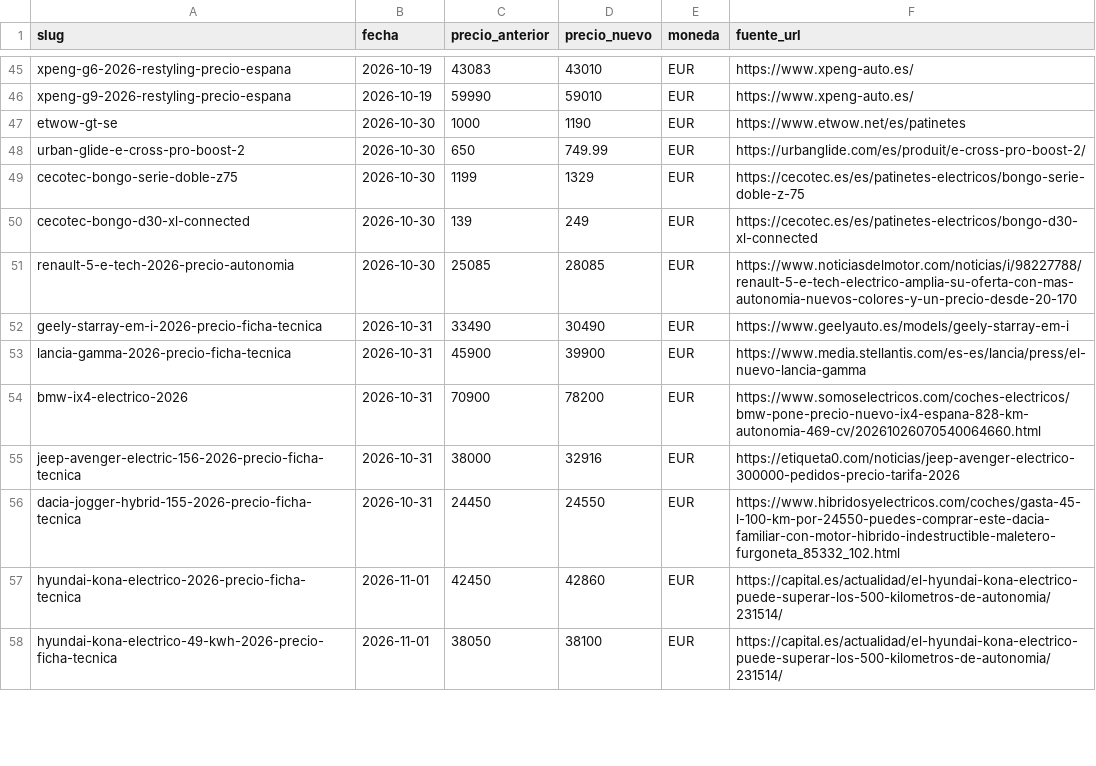
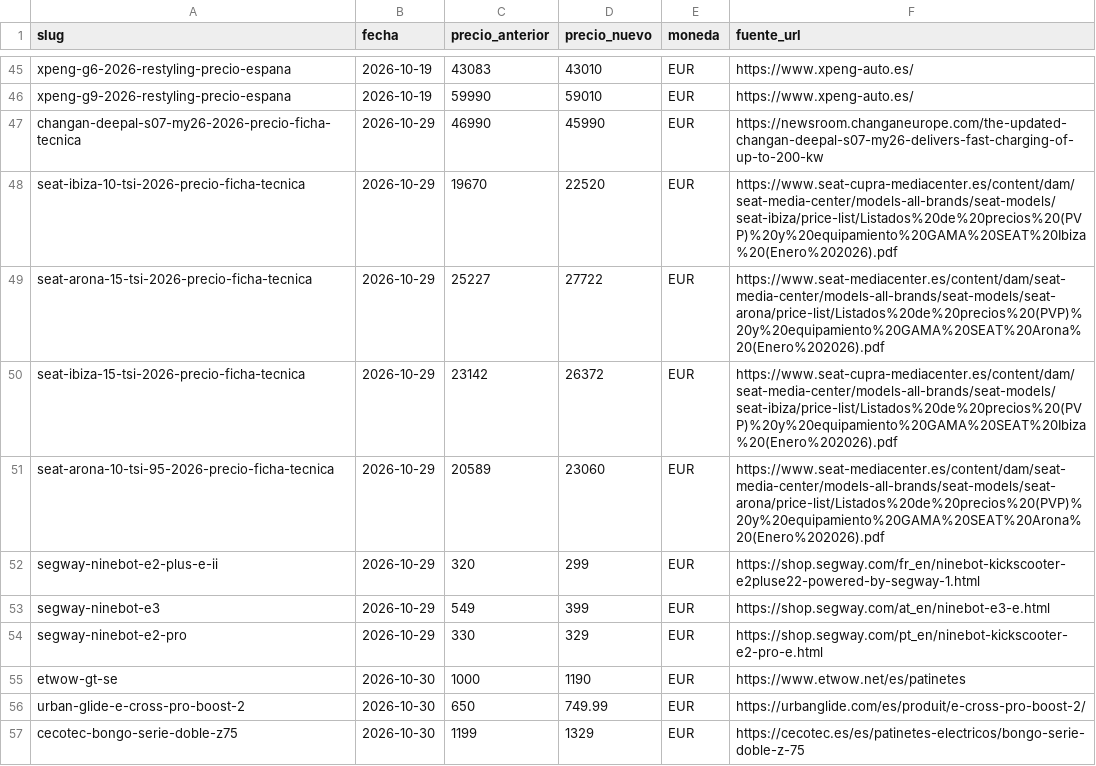
Before and after one commit to danielsanchezverdasco-art/recurretumulta, a CSV file: docs/precios/cambios-precio.csv, drawn as a sheet; only a part is shown, gaps mark what is left out; the shorter side is filled out with more unchanged rows; the diff names each change by its address in the sheet, - before the commit and + after, or states it on an @@ line.

Commit message:
Radar precios 04/11/2026: CSV acumulado sin borrar las 8 filas 2026-10-29 de main (SEAT/Changan/Segway) + 7 filas de hoy

```diff
--- a/docs/precios/cambios-precio.csv
+++ b/docs/precios/cambios-precio.csv
+row 47: changan-deepal-s07-my26-2026-precio-ficha-tecnica | 2026-10-29 | 46990 | 45990 | EUR | https://newsroom.changaneurope.com/the-updated-changan-deepal-s07-my26-delivers-fast-charging-of-up-to-200-kw
+row 48: seat-ibiza-10-tsi-2026-precio-ficha-tecnica | 2026-10-29 | 19670 | 22520 | EUR | https://www.seat-cupra-mediacenter.es/content/dam/seat-media-center/models-all-brands/seat-models/seat-ibiza/price-list/Listados%20de%20precios%20(PVP)%20y%20equipamiento%20GAMA%20SEAT%20Ibiza%20(Enero%202026).pdf
+row 49: seat-arona-15-tsi-2026-precio-ficha-tecnica | 2026-10-29 | 25227 | 27722 | EUR | https://www.seat-mediacenter.es/content/dam/seat-media-center/models-all-brands/seat-models/seat-arona/price-list/Listados%20de%20precios%20(PVP)%20y%20equipamiento%20GAMA%20SEAT%20Arona%20(Enero%202026).pdf
+row 50: seat-ibiza-15-tsi-2026-precio-ficha-tecnica | 2026-10-29 | 23142 | 26372 | EUR | https://www.seat-cupra-mediacenter.es/content/dam/seat-media-center/models-all-brands/seat-models/seat-ibiza/price-list/Listados%20de%20precios%20(PVP)%20y%20equipamiento%20GAMA%20SEAT%20Ibiza%20(Enero%202026).pdf
+row 51: seat-arona-10-tsi-95-2026-precio-ficha-tecnica | 2026-10-29 | 20589 | 23060 | EUR | https://www.seat-mediacenter.es/content/dam/seat-media-center/models-all-brands/seat-models/seat-arona/price-list/Listados%20de%20precios%20(PVP)%20y%20equipamiento%20GAMA%20SEAT%20Arona%20(Enero%202026).pdf
+row 52: segway-ninebot-e2-plus-e-ii | 2026-10-29 | 320 | 299 | EUR | https://shop.segway.com/fr_en/ninebot-kickscooter-e2pluse22-powered-by-segway-1.html
+row 53: segway-ninebot-e3 | 2026-10-29 | 549 | 399 | EUR | https://shop.segway.com/at_en/ninebot-e3-e.html
+row 54: segway-ninebot-e2-pro | 2026-10-29 | 330 | 329 | EUR | https://shop.segway.com/pt_en/ninebot-kickscooter-e2-pro-e.html
```
